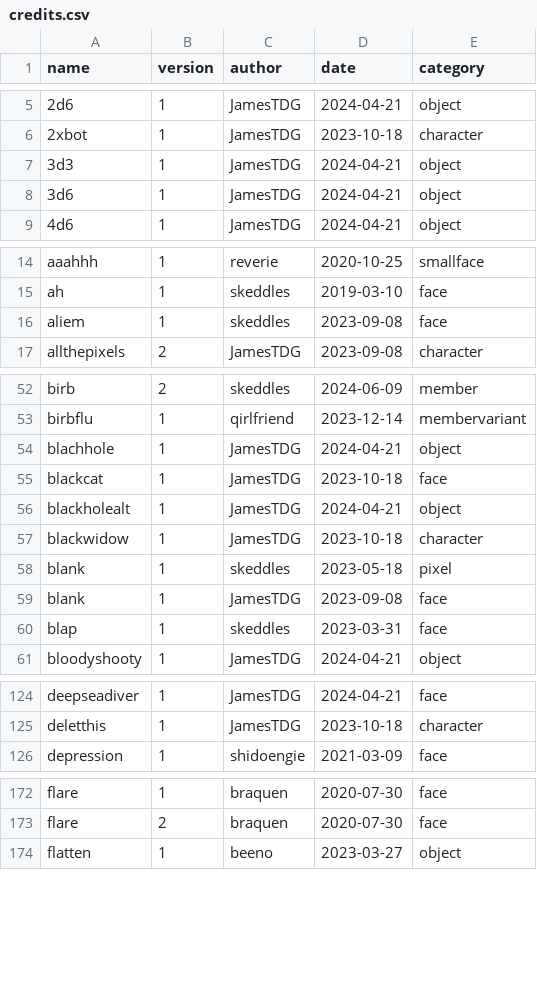
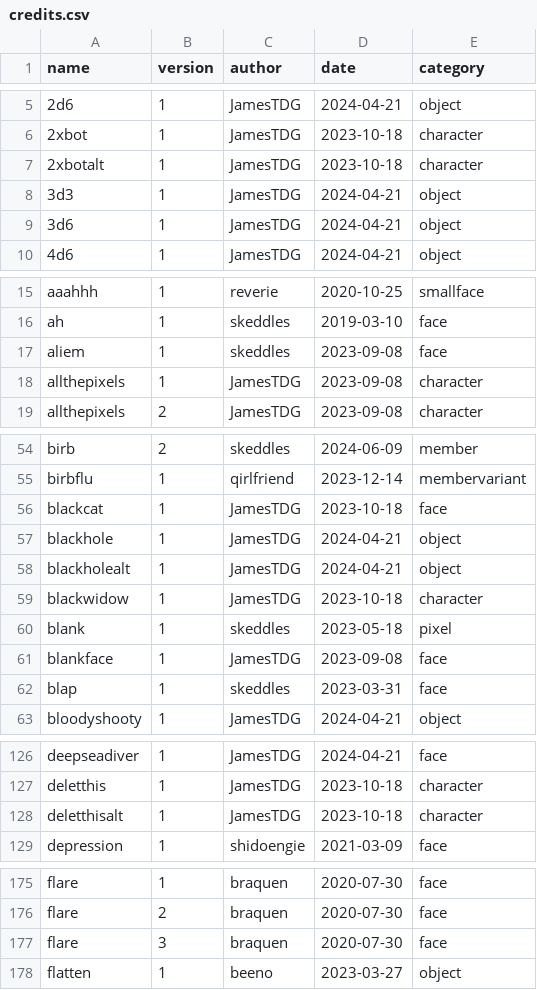
Before and after one commit to lospec/emoji-archive, a CSV file: credits.csv, drawn as a sheet; only a part is shown, gaps mark what is left out; the diff covers the shown part only.

Commit message:
james addition fix
jamestdgs additions with fixed names, added missing waveleft/right, xx, and yee images to match existing credits

```diff
--- a/credits.csv
+++ b/credits.csv
@@ -6,2 +6,3 @@ name,version,author,date,category
 2xbot,1,JamesTDG,2023-10-18,character
+2xbotalt,1,JamesTDG,2023-10-18,character
 3d3,1,JamesTDG,2024-04-21,object
@@ -16,2 +17,3 @@ ah,1,skeddles,2019-03-10,face
 aliem,1,skeddles,2023-09-08,face
+allthepixels,1,JamesTDG,2023-09-08,character
 allthepixels,2,JamesTDG,2023-09-08,character
@@ -53,4 +55,4 @@ birb,2,skeddles,2024-06-09,member
 birbflu,1,qirlfriend,2023-12-14,membervariant
-blachhole,1,JamesTDG,2024-04-21,object
 blackcat,1,JamesTDG,2023-10-18,face
+blackhole,1,JamesTDG,2024-04-21,object
 blackholealt,1,JamesTDG,2024-04-21,object
@@ -58,3 +60,3 @@ blackwidow,1,JamesTDG,2023-10-18,character
 blank,1,skeddles,2023-05-18,pixel
-blank,1,JamesTDG,2023-09-08,face
+blankface,1,JamesTDG,2023-09-08,face
 blap,1,skeddles,2023-03-31,face
@@ -125,2 +127,3 @@ deepseadiver,1,JamesTDG,2024-04-21,face
 deletthis,1,JamesTDG,2023-10-18,character
+deletthisalt,1,JamesTDG,2023-10-18,character
 depression,1,shidoengie,2021-03-09,face
@@ -173,2 +176,3 @@ flare,1,braquen,2020-07-30,face
 flare,2,braquen,2020-07-30,face
+flare,3,braquen,2020-07-30,face
 flatten,1,beeno,2023-03-27,object
```
Also changed, not shown: 1 added row, 1 removed row and 3 edited cells elsewhere in this file, 11 other files.
